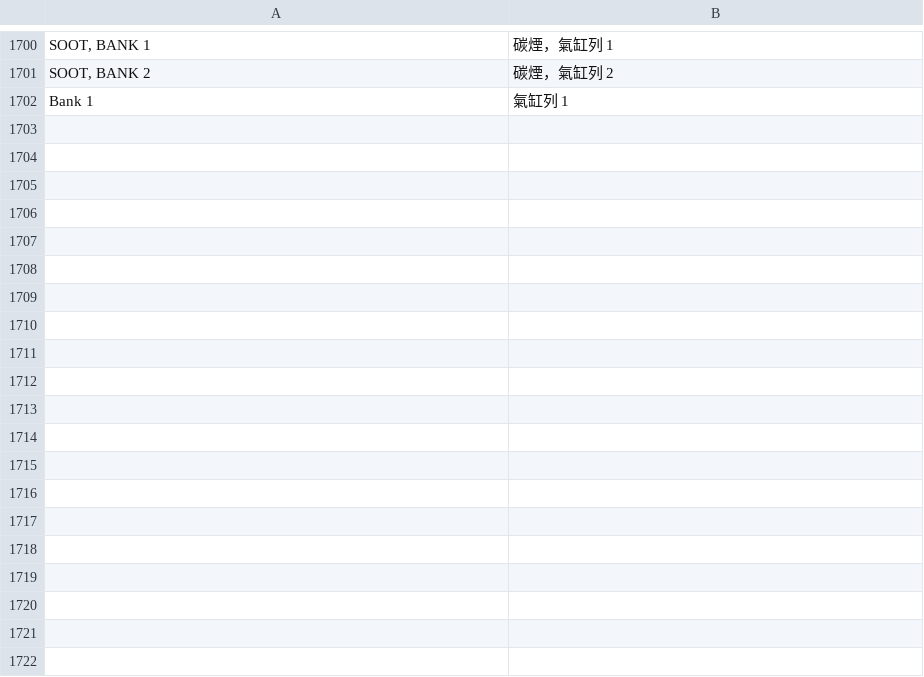
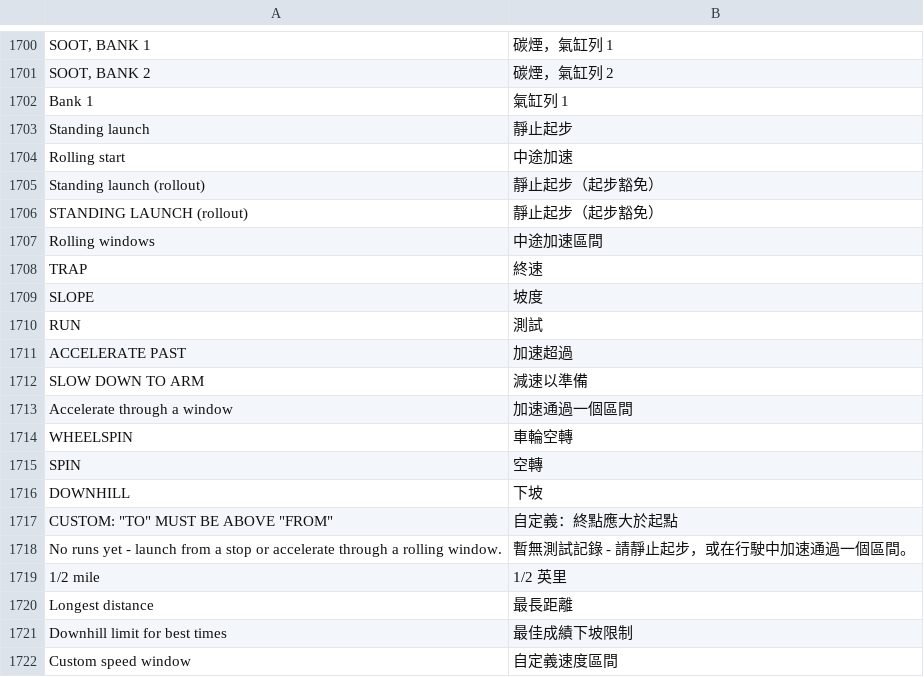
Before and after one commit to JackieZ123430/idrive7-apps-cn, a TSV file: kit/runtime/locales/zh-TW.tsv, drawn as a sheet; only a part is shown, gaps mark what is left out; the diff covers the shown part only.

Commit message:
Drag Timer 2.7.0: standing and rolling runs, Dragy-style verdict, slope, outside air and run details
- Tabs: Standing launch / Rolling start / Best times / History.
- Standing launch: 0-50, 0-100, 100-200, 0-200 km/h (0-30, 0-60, 60-130, 0-100 mph), 1/8 and 1/4 mile
  (1000 m or 1/2 mile as the longest distance), trap speeds. 60 ft dropped.
- Rolling start (roll_timer.js): 100-200 and 200-250 km/h (60-130, 130-160 mph), 250-300 km/h (160-190 mph)
  as a setting; timed whenever the car accelerates through a window, from a roll or within a launch.
  A split from speed shares one best time standing or rolling, without a rollout copy.
- Custom speed window (settings): standing from 0, else rolling.
- Slope (slope.js): from the acceleration sensor and the speed, per result and per run; downhill past the
  limit (1 % / 2 % / off) sets no best. VALID RUN / INVALID RUN as Dragy: slope within the limit either
  way, no rollout.
- Outside air (weather.js): temperature (EnvironmentalInformation) and pressure (OBD PID 0x33 from the DME,
  every 5 min at most, never during a run), density altitude; optional SAE J1349 corrected times with
  their own best times.
- Per run (shifts.js): top speed, elevation, upshifts from the gear signal or the rpm, marked on the trace
  and listed in History.
- New signals optional (gear, outside temperature, diagnostic link): cars without them still install.
- kit/car.js exports gearOf; es / ko / ru / zh-CN / zh-TW rows for every new text.
- test_draggy.js: 66 checks (timers, slope, weather, shifts, the app with a faked diagnostic link).

```diff
--- a/kit/runtime/locales/zh-TW.tsv
+++ b/kit/runtime/locales/zh-TW.tsv
@@ -1702 +1702,21 @@ SOOT, BANK 2	碳煙，氣缸列 2
 Bank 1	氣缸列 1
+Standing launch	靜止起步
+Rolling start	中途加速
+Standing launch (rollout)	靜止起步（起步豁免）
+STANDING LAUNCH (rollout)	靜止起步（起步豁免）
+Rolling windows	中途加速區間
+TRAP	終速
+SLOPE	坡度
+RUN	測試
+ACCELERATE PAST	加速超過
+SLOW DOWN TO ARM	減速以準備
+Accelerate through a window	加速通過一個區間
+WHEELSPIN	車輪空轉
+SPIN	空轉
+DOWNHILL	下坡
+CUSTOM: "TO" MUST BE ABOVE "FROM"	自定義：終點應大於起點
+No runs yet - launch from a stop or accelerate through a rolling window.	暫無測試記錄 - 請靜止起步，或在行駛中加速通過一個區間。
+1/2 mile	1/2 英里
+Longest distance	最長距離
+Downhill limit for best times	最佳成績下坡限制
+Custom speed window	自定義速度區間
```
Also changed, not shown: 16 added rows elsewhere in this file, kit/runtime/locales/es.tsv, kit/runtime/locales/ko.tsv, 17 other files.
